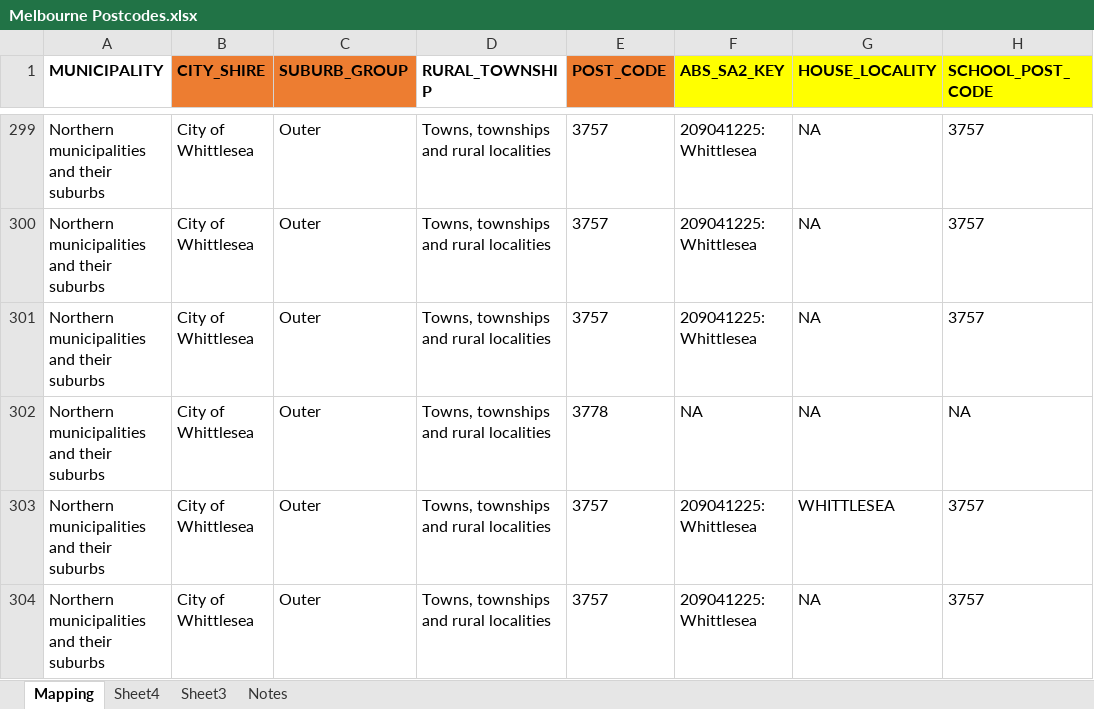
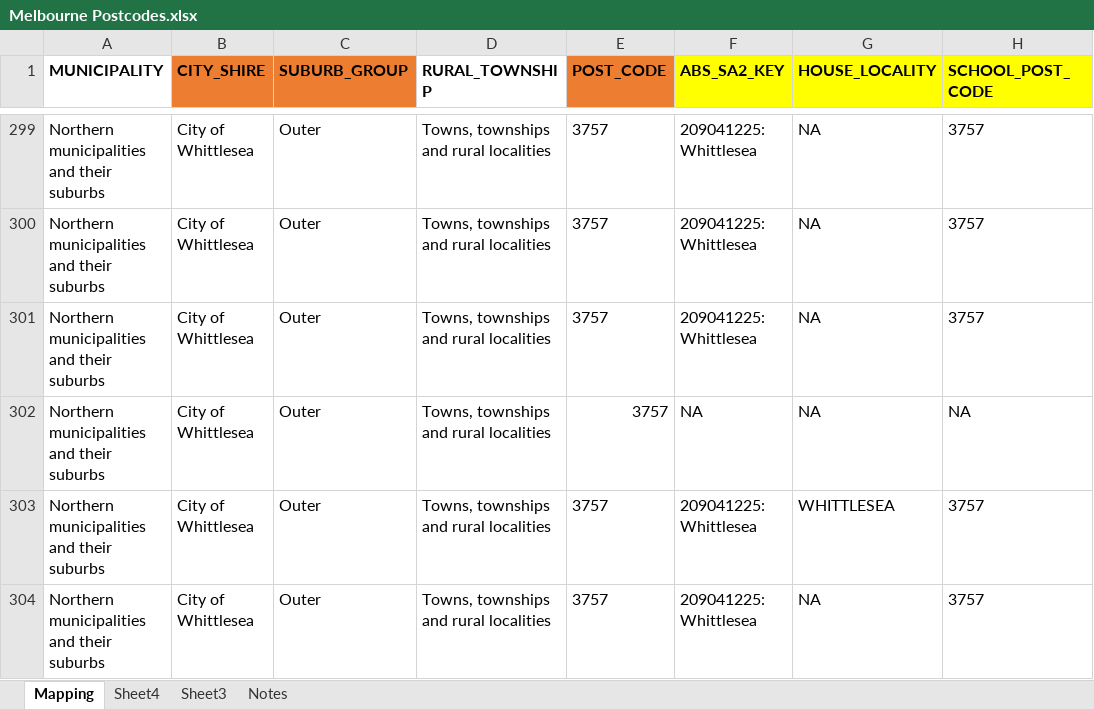
Before and after one commit to Kakhai1/bootcamp_project, an Excel workbook: Resources/Melbourne Postcodes.xlsx, sheet Mapping, drawn as a sheet; only a part is shown, gaps mark what is left out; values as stored, in another font and other column widths than the file's, no borders; the diff covers the shown part only; the diff names each change by its address in the sheet, - before the commit and + after, or states it on an @@ line.

```diff
--- a/Resources/Melbourne Postcodes.xlsx (sheet Mapping)
+++ b/Resources/Melbourne Postcodes.xlsx (sheet Mapping)
-E302 (POST_CODE): 3778
+E302 (POST_CODE): 3757
```
Also changed, not shown: 22 edited cells elsewhere in this sheet, 12 other files.
